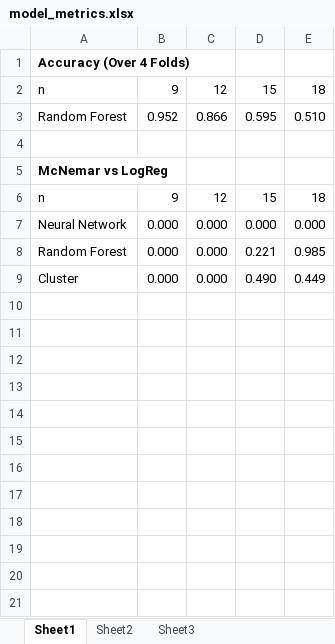
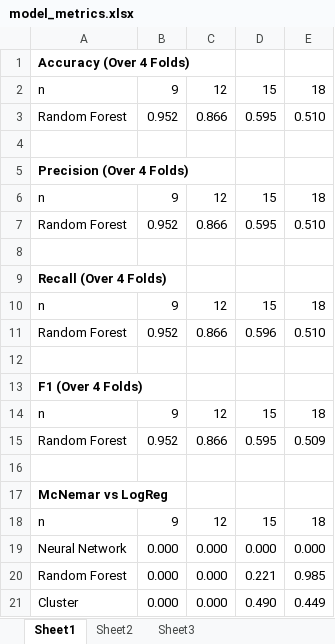
Before and after one commit to miguelsuri/MML-CW, an Excel workbook: model_metrics.xlsx, sheet Sheet1, drawn as a sheet; values as stored, in another font and other column widths than the file's, no borders; the diff names each change by its address in the sheet, - before the commit and + after, or states it on an @@ line.

```diff
--- a/model_metrics.xlsx (sheet Sheet1)
+++ b/model_metrics.xlsx (sheet Sheet1)
+row 5: Precision (Over 4 Folds)
+row 6: n | 9 | 12 | 15 | 18
+row 7: Random Forest | 0.952 | 0.866 | 0.595 | 0.510
+row 8: (empty)
+row 9: Recall (Over 4 Folds)
+row 10: n | 9 | 12 | 15 | 18
+row 11: Random Forest | 0.952 | 0.866 | 0.596 | 0.510
+row 12: (empty)
+row 13: F1 (Over 4 Folds)
+row 14: n | 9 | 12 | 15 | 18
+row 15: Random Forest | 0.952 | 0.866 | 0.595 | 0.509
+row 16: (empty)
```
Also changed, not shown: 5 other files.
